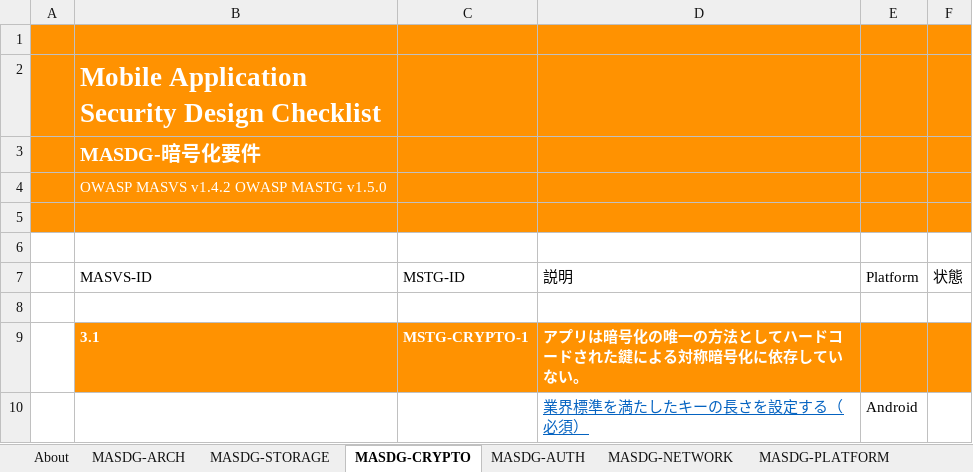
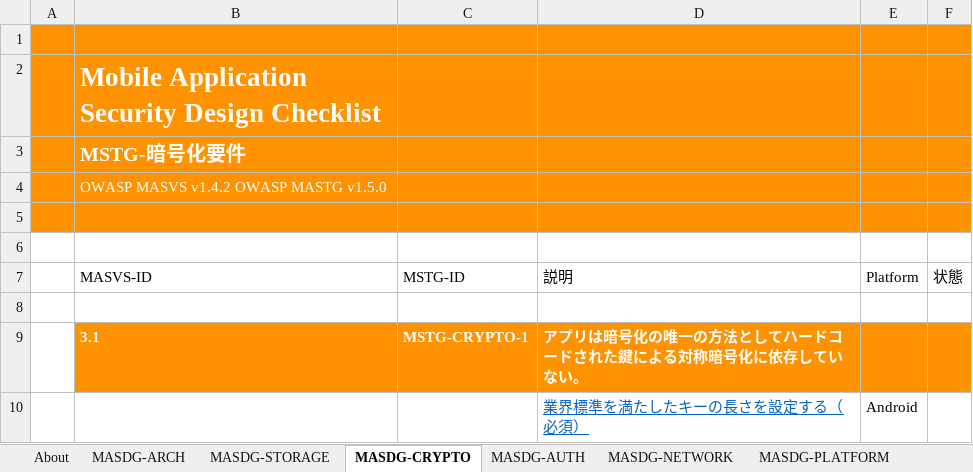
Before and after one commit to OWASP/www-project-mobile-application-security-design-guide, an Excel workbook: assets/archive/OWASP_MASDG_Checklist-ja.xlsx, sheet MASDG-CRYPTO, drawn as a sheet; only a part is shown; values as stored, in another font and other column widths than the file's, no borders; charts and pictures and conditional formats not drawn; the diff names each change by its address in the sheet, - before the commit and + after, or states it on an @@ line.

```diff
--- a/assets/archive/OWASP_MASDG_Checklist-ja.xlsx (sheet MASDG-CRYPTO)
+++ b/assets/archive/OWASP_MASDG_Checklist-ja.xlsx (sheet MASDG-CRYPTO)
-B3 (MASVS-ID): MASDG-暗号化要件
+B3 (MASVS-ID): MSTG-暗号化要件
```
Also changed, not shown: sheet About, assets/archive/OWASP_MASDG_Checklist-en.xlsx, 9 other files.
